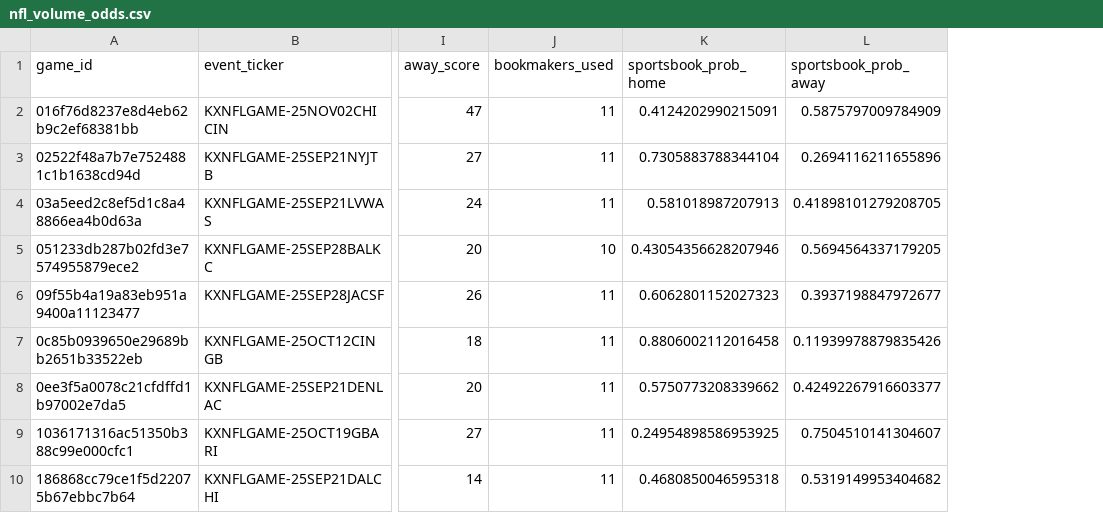
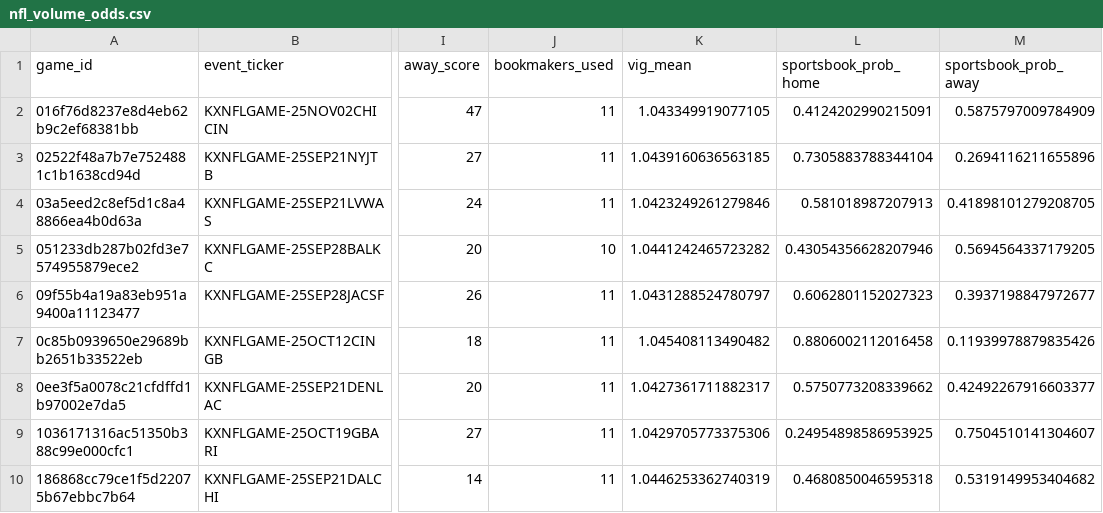
Before and after one commit to pintchom/Prediction-Markets-VS-Sports-Books, a CSV file: data/processed/clean/nfl_volume_odds.csv, drawn as a sheet; only a part is shown, gaps mark what is left out; the diff names each change by its address in the sheet, - before the commit and + after, or states it on an @@ line.

```diff
--- a/data/processed/clean/nfl_volume_odds.csv
+++ b/data/processed/clean/nfl_volume_odds.csv
+column K (vig_mean), rows 2-10: 1.043349919077105 | 1.0439160636563185 | 1.0423249261279846 | 1.0441242465723282 | 1.0431288524780797 | 1.045408113490482 | 1.0427361711882317 | 1.0429705773375306 | 1.0446253362740319
```
Also changed, not shown: data/processed/clean/nba_volume_odds.csv, 5 other files.
